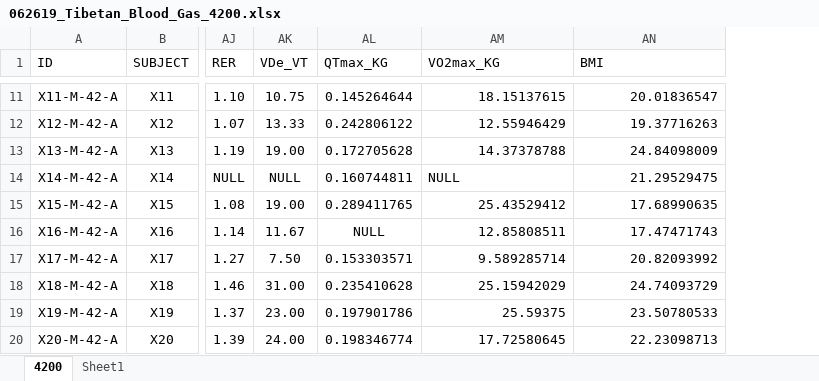
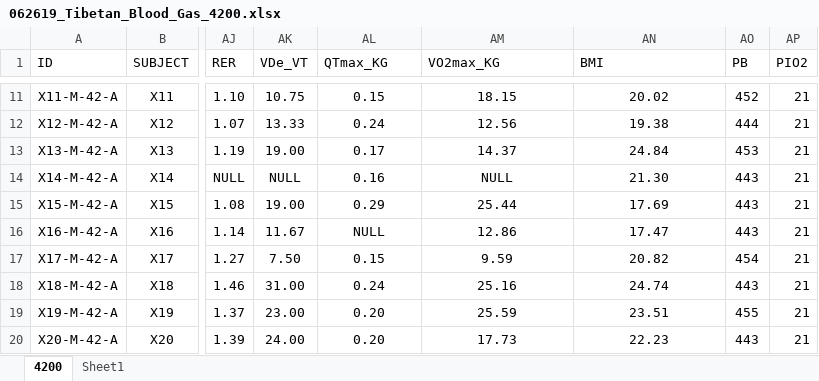
Before and after one commit to Broccolito/Tatum_Group_Training, an Excel workbook: 062619_Tibetan_Blood_Gas_4200.xlsx, sheet 4200, drawn as a sheet; only a part is shown, gaps mark what is left out; values as stored, in another font and other column widths than the file's, no borders; the diff covers the shown part only; the diff names each change by its address in the sheet, - before the commit and + after, or states it on an @@ line.

```diff
--- a/062619_Tibetan_Blood_Gas_4200.xlsx (sheet 4200)
+++ b/062619_Tibetan_Blood_Gas_4200.xlsx (sheet 4200)
+column AO (PB), rows 11-20: 452 | 444 | 453 | 443 | 443 | 443 | 454 | 443 | 455 | 443
+column AP (PIO2), rows 11-20: all 21
-AL11 (QTmax_KG): 0.145264644
+AL11 (QTmax_KG): 0.15
-AM11:AN13 alignment: right
+AM11:AN13 alignment: center
-AM11 (VO2max_KG): 18.15137615
+AM11 (VO2max_KG): 18.15
-AN11 (BMI): 20.01836547
+AN11 (BMI): 20.02
-AL12 (QTmax_KG): 0.242806122
+AL12 (QTmax_KG): 0.24
-AM12 (VO2max_KG): 12.55946429
+AM12 (VO2max_KG): 12.56
-AN12 (BMI): 19.37716263
+AN12 (BMI): 19.38
-AL13 (QTmax_KG): 0.172705628
+AL13 (QTmax_KG): 0.17
-AM13 (VO2max_KG): 14.37378788
+AM13 (VO2max_KG): 14.37
-AN13 (BMI): 24.84098009
+AN13 (BMI): 24.84
-AL14 (QTmax_KG): 0.160744811
+AL14 (QTmax_KG): 0.16
-AM14 alignment: left
+AM14 alignment: center
-AN14 (BMI): 21.29529475
+AN14 (BMI): 21.30
-AN14 alignment: right
+AN14 alignment: center
-AL15 (QTmax_KG): 0.289411765
+AL15 (QTmax_KG): 0.29
-AM15 (VO2max_KG): 25.43529412
+AM15 (VO2max_KG): 25.44
-AM15:AN20 alignment: right
+AM15:AN20 alignment: center
-AN15 (BMI): 17.68990635
+AN15 (BMI): 17.69
-AM16 (VO2max_KG): 12.85808511
+AM16 (VO2max_KG): 12.86
-AN16 (BMI): 17.47471743
+AN16 (BMI): 17.47
-AL17 (QTmax_KG): 0.153303571
+AL17 (QTmax_KG): 0.15
-AM17 (VO2max_KG): 9.589285714
+AM17 (VO2max_KG): 9.59
-AN17 (BMI): 20.82093992
+AN17 (BMI): 20.82
-AL18 (QTmax_KG): 0.235410628
+AL18 (QTmax_KG): 0.24
-AM18 (VO2max_KG): 25.15942029
+AM18 (VO2max_KG): 25.16
-AN18 (BMI): 24.74093729
+AN18 (BMI): 24.74
-AL19 (QTmax_KG): 0.197901786
+AL19 (QTmax_KG): 0.20
-AM19 (VO2max_KG): 25.59375
+AM19 (VO2max_KG): 25.59
-AN19 (BMI): 23.50780533
+AN19 (BMI): 23.51
-AL20 (QTmax_KG): 0.198346774
+AL20 (QTmax_KG): 0.20
-AM20 (VO2max_KG): 17.72580645
+AM20 (VO2max_KG): 17.73
-AN20 (BMI): 22.23098713
+AN20 (BMI): 22.23
```
Also changed, not shown: 174 edited cells and cell formats elsewhere in this sheet, sheet Sheet1, charts or pictures, 062619_Tibetan_Blood_Gas_2200.xlsx, HBExerciseStudy_2200vs4200.xlsx, 1 other file.
